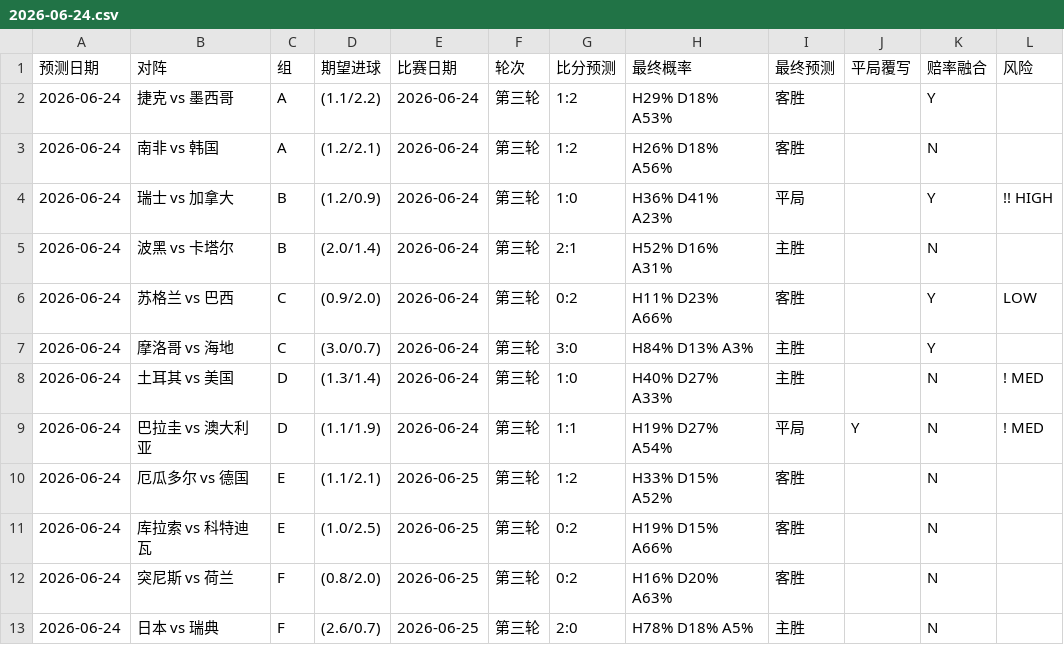
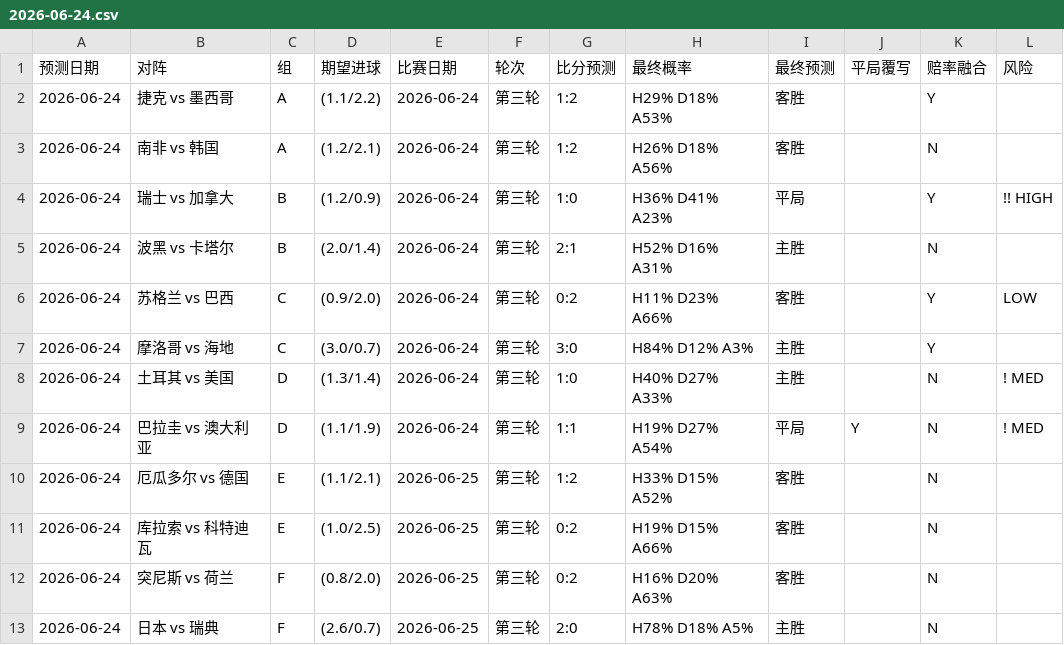
Before and after one commit to huangjialing0010/worldcup-2026-predict, a CSV file: output/daily/2026-06-24.csv, drawn as a sheet; only a part is shown.

```diff
--- a/output/daily/2026-06-24.csv
+++ b/output/daily/2026-06-24.csv
@@ -6,3 +6,3 @@
 2026-06-24,苏格兰 vs 巴西,C,(0.9/2.0),2026-06-24,第三轮,0:2,H11% D23% A66%,客胜,,Y,  LOW
-2026-06-24,摩洛哥 vs 海地,C,(3.0/0.7),2026-06-24,第三轮,3:0,H84% D13% A3%,主胜,,Y,
+2026-06-24,摩洛哥 vs 海地,C,(3.0/0.7),2026-06-24,第三轮,3:0,H84% D12% A3%,主胜,,Y,
 2026-06-24,土耳其 vs 美国,D,(1.3/1.4),2026-06-24,第三轮,1:0,H40% D27% A33%,主胜,,N,! MED
```
Also changed, not shown: data/raw/odds_live.csv, output/predictions_with_context.csv, 1 other file.
